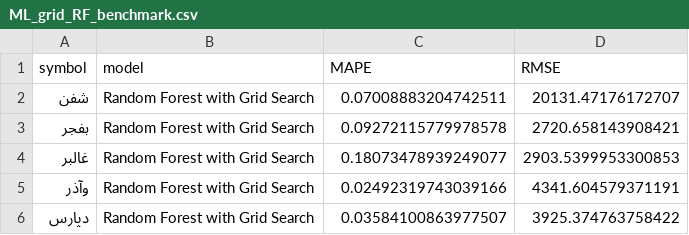
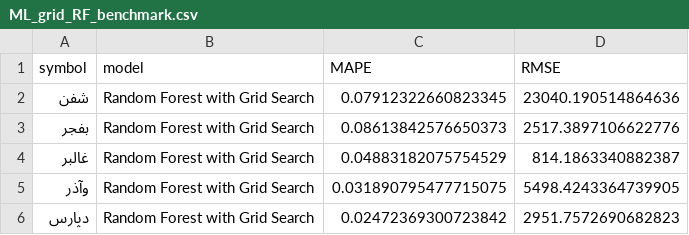
Before and after one commit to Kianoush-Azarnia/stock-price-prediction, a CSV file: Data/ML_grid_RF_benchmark.csv, drawn as a sheet.

```diff
--- a/Data/ML_grid_RF_benchmark.csv
+++ b/Data/ML_grid_RF_benchmark.csv
@@ -1,6 +1,6 @@
 symbol,model,MAPE,RMSE
-شفن,Random Forest with Grid Search,0.07008883204742511,20131.47176172707
-بفجر,Random Forest with Grid Search,0.09272115779978578,2720.658143908421
-غالبر,Random Forest with Grid Search,0.18073478939249077,2903.5399953300853
-وآذر,Random Forest with Grid Search,0.02492319743039166,4341.604579371191
-دپارس,Random Forest with Grid Search,0.03584100863977507,3925.374763758422
+شفن,Random Forest with Grid Search,0.07912322660823345,23040.190514864636
+بفجر,Random Forest with Grid Search,0.08613842576650373,2517.3897106622776
+غالبر,Random Forest with Grid Search,0.04883182075754529,814.1863340882387
+وآذر,Random Forest with Grid Search,0.031890795477715075,5498.4243364739905
+دپارس,Random Forest with Grid Search,0.02472369300723842,2951.7572690682823
```
Also changed, not shown: Data/ML_DL_predictions.csv, Data/ML_GBM_predictions.csv, 5 other files.
